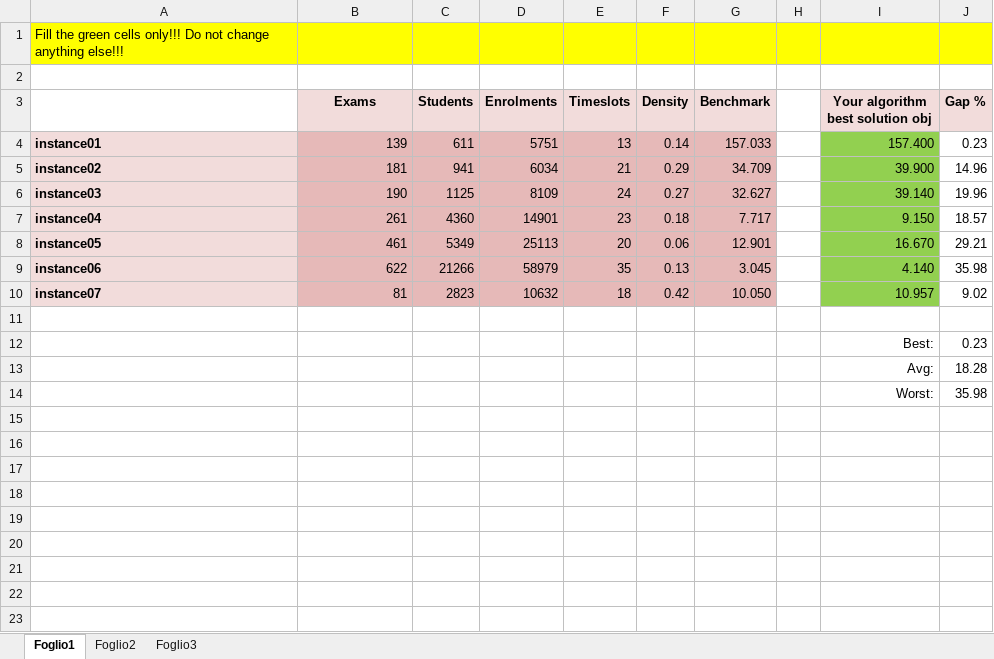
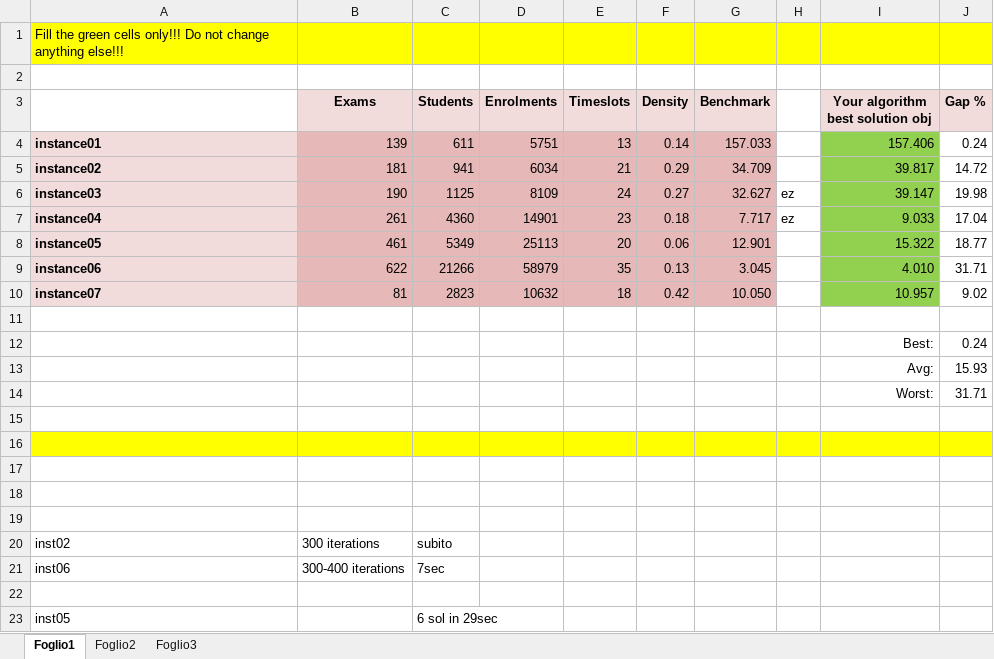
Before and after one commit to vintop95/ETPproject_OMAAL_group20, an Excel workbook: benchmarks.xlsx, sheet Foglio1, drawn as a sheet; values as stored, in another font and other column widths than the file's, no borders; addresses are those after the commit; the diff names each change by its address in the sheet, - before the commit and + after, or states it on an @@ line.

```diff
--- a/benchmarks.xlsx (sheet Foglio1)
+++ b/benchmarks.xlsx (sheet Foglio1)
-I4 (Your algorithm best solution obj): 157.400
+I4 (Your algorithm best solution obj): 157.406
-J4 (Gap %): 0.23
+J4 (Gap %): 0.24
-I5 (Your algorithm best solution obj): 39.900
+I5 (Your algorithm best solution obj): 39.817
-J5 (Gap %): 14.96
+J5 (Gap %): 14.72
-H6:H7: (empty)
+H6:H7: ez
-I6 (Your algorithm best solution obj): 39.140
+I6 (Your algorithm best solution obj): 39.147
-J6 (Gap %): 19.96
+J6 (Gap %): 19.98
-I7 (Your algorithm best solution obj): 9.150
+I7 (Your algorithm best solution obj): 9.033
-J7 (Gap %): 18.57
+J7 (Gap %): 17.04
-I8 (Your algorithm best solution obj): 16.670
+I8 (Your algorithm best solution obj): 15.322
-J8 (Gap %): 29.21
+J8 (Gap %): 18.77
-I9 (Your algorithm best solution obj): 4.140
+I9 (Your algorithm best solution obj): 4.010
-J9 (Gap %): 35.98
+J9 (Gap %): 31.71
+row 12:  |  |  |  |  |  |  |  | Best: | 0.24
+row 13:  |  |  |  |  |  |  |  | Avg: | 15.93
+row 14:  |  |  |  |  |  |  |  | Worst: | 31.71
-row 15:  |  |  |  |  |  |  |  | Best: | 0.23
+row 15: (empty)
-A16:J16 fill: none
+A16:J16 fill: #FFFF00
-row 16:  |  |  |  |  |  |  |  | Avg: | 18.28
+row 16: (empty)
-row 17:  |  |  |  |  |  |  |  | Worst: | 35.98
+row 17: (empty)
+row 18: (empty)
+row 19: (empty)
+row 20: inst02 | 300 iterations | subito
+row 21: inst06 | 300-400 iterations | 7sec
+row 22: (empty)
+row 23: inst05 |  | 6 sol in 29sec
```
Also changed, not shown: 17 other files.
